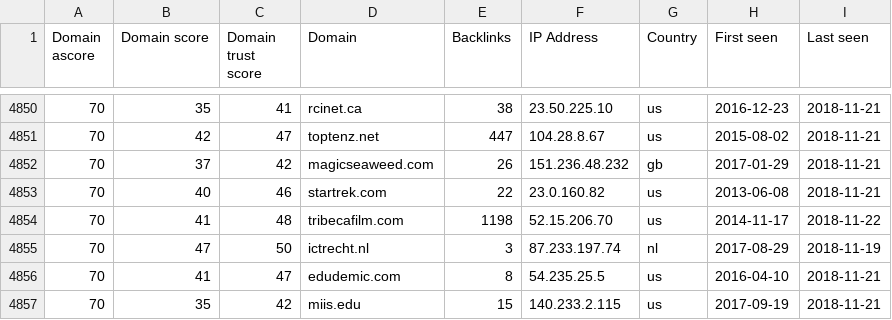
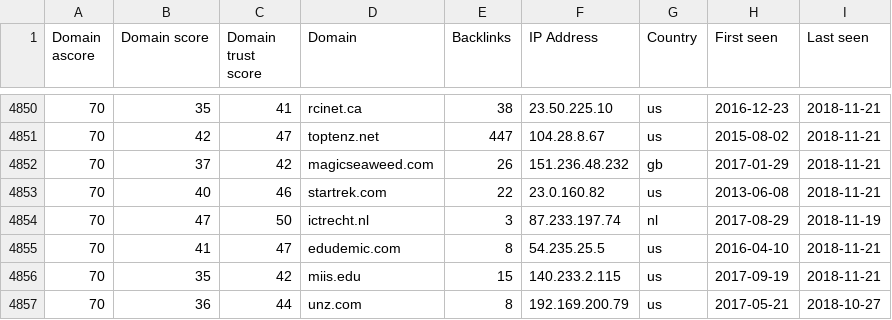
Before and after one commit to ElishaKay/webshrinker-api, a CSV file: nodejs/csv-ops/kickstarter-refdomains.csv, drawn as a sheet; only a part is shown, gaps mark what is left out; the shorter side is filled out with more unchanged rows; the diff names each change by its address in the sheet, - before the commit and + after, or states it on an @@ line.

Commit message:
update statements and unique domains linking to igg

```diff
--- a/nodejs/csv-ops/kickstarter-refdomains.csv
+++ b/nodejs/csv-ops/kickstarter-refdomains.csv
-row 4854: 70 | 41 | 48 | tribecafilm.com | 1198 | 52.15.206.70 | us | 2014-11-17 | 2018-11-22
```
Also changed, not shown: 9 other files.
